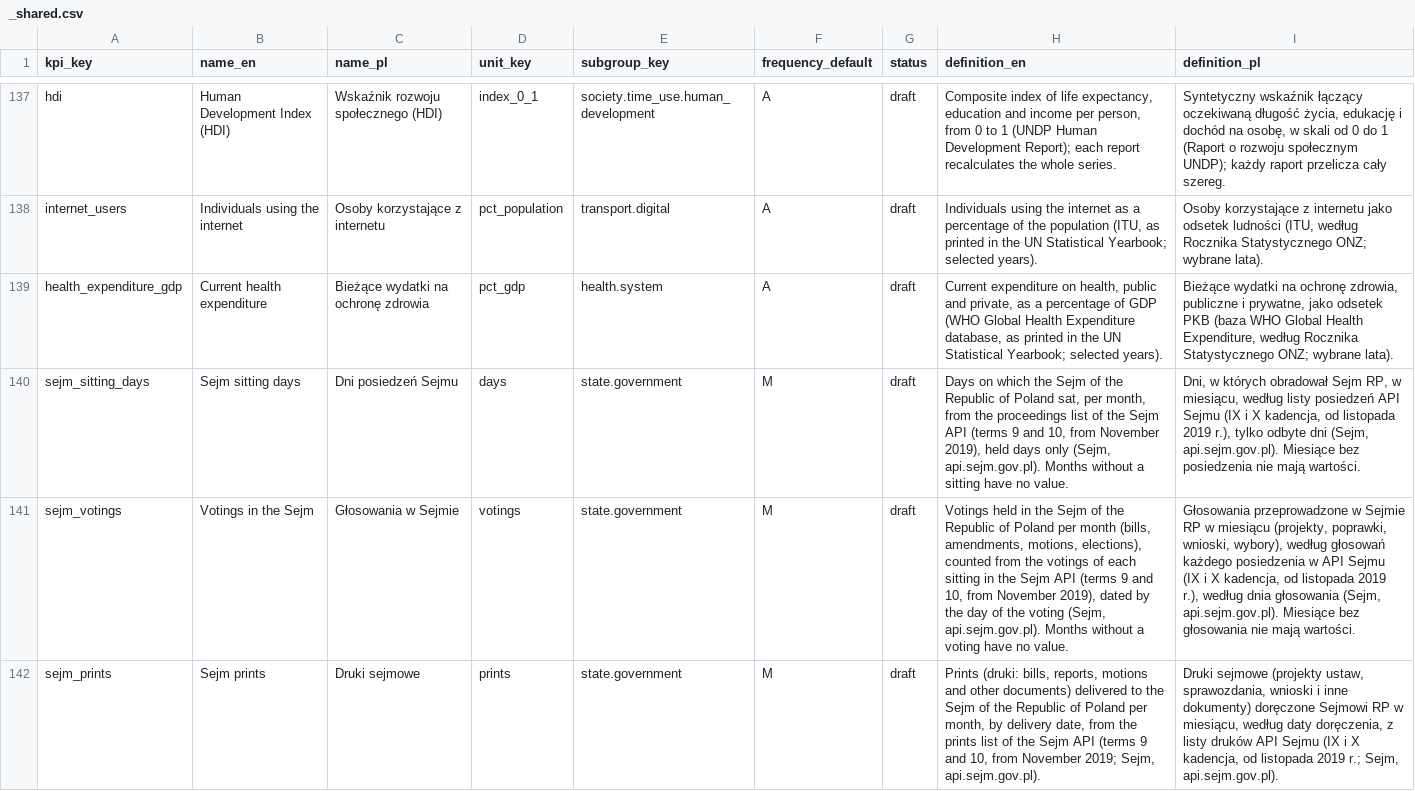
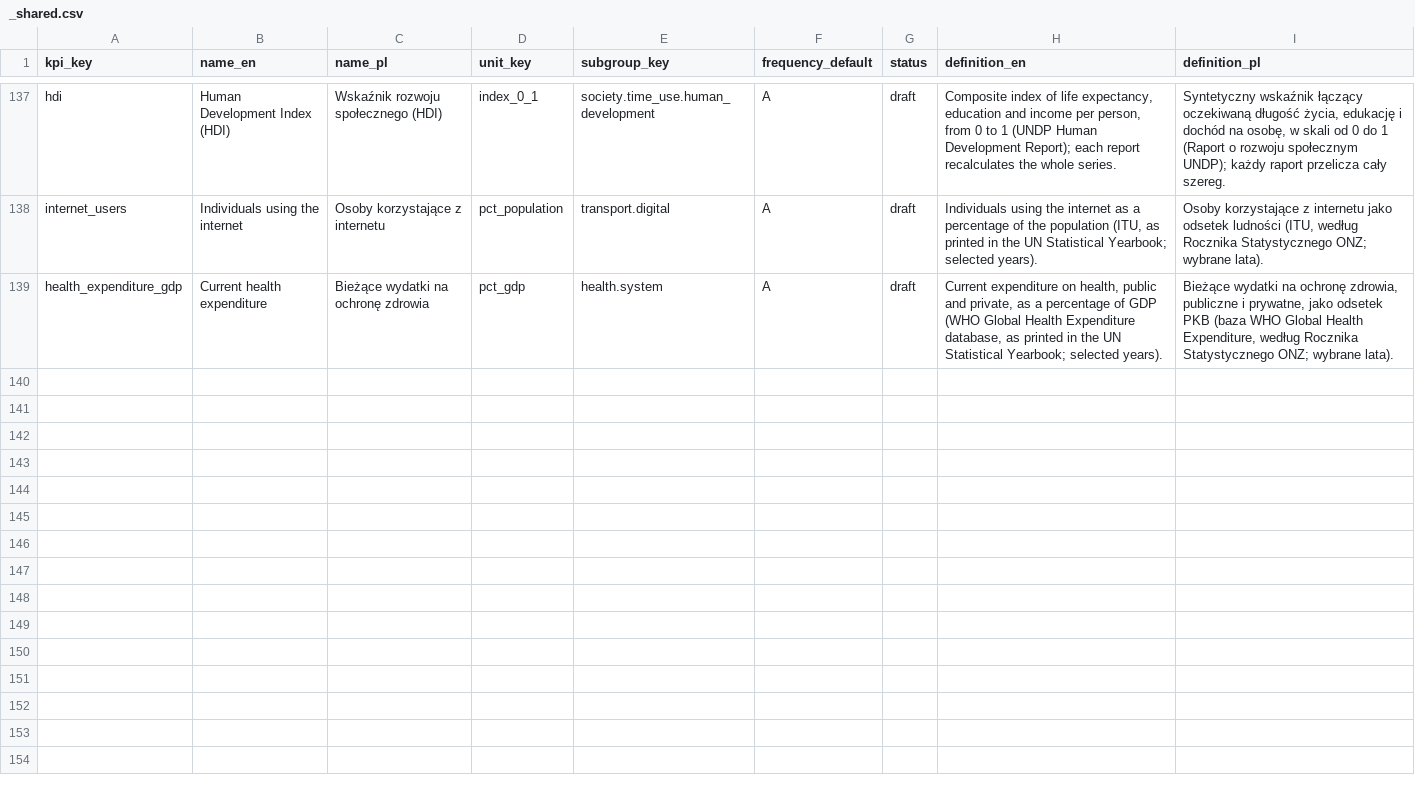
Before and after one commit to zohelo/zohelo-data, a CSV file: warehouse/seed_rows/kpi/_shared.csv, drawn as a sheet; only a part is shown, gaps mark what is left out; the diff names each change by its address in the sheet, - before the commit and + after, or states it on an @@ line.

```diff
--- a/warehouse/seed_rows/kpi/_shared.csv
+++ b/warehouse/seed_rows/kpi/_shared.csv
-row 140: sejm_sitting_days | Sejm sitting days | Dni posiedzeń Sejmu | days | state.government | M | draft | Days on which the Sejm of the Republic of Poland sat, per month, from the proceedings list of the Sejm API (terms 9 and 10, from November 2019), held days only (Sejm, api.sejm.gov.pl). Months without a sitting have no value. | Dni, w których obradował Sejm RP, w miesiącu, według listy posiedzeń API Sejmu (IX i X kadencja, od listopada 2019 r.), tylko odbyte dni (Sejm, api.sejm.gov.pl). Miesiące bez posiedzenia nie mają wartości.
-row 141: sejm_votings | Votings in the Sejm | Głosowania w Sejmie | votings | state.government | M | draft | Votings held in the Sejm of the Republic of Poland per month (bills, amendments, motions, elections), counted from the votings of each sitting in the Sejm API (terms 9 and 10, from November 2019), dated by the day of the voting (Sejm, api.sejm.gov.pl). Months without a voting have no value. | Głosowania przeprowadzone w Sejmie RP w miesiącu (projekty, poprawki, wnioski, wybory), według głosowań każdego posiedzenia w API Sejmu (IX i X kadencja, od listopada 2019 r.), według dnia głosowania (Sejm, api.sejm.gov.pl). Miesiące bez głosowania nie mają wartości.
-row 142: sejm_prints | Sejm prints | Druki sejmowe | prints | state.government | M | draft | Prints (druki: bills, reports, motions and other documents) delivered to the Sejm of the Republic of Poland per month, by delivery date, from the prints list of the Sejm API (terms 9 and 10, from November 2019; Sejm, api.sejm.gov.pl). | Druki sejmowe (projekty ustaw, sprawozdania, wnioski i inne dokumenty) doręczone Sejmowi RP w miesiącu, według daty doręczenia, z listy druków API Sejmu (IX i X kadencja, od listopada 2019 r.; Sejm, api.sejm.gov.pl).
```
Also changed, not shown: warehouse/seed_rows/kpi_measure/_shared.csv, warehouse/seed_rows/source/_shared.csv, 9 other files.
